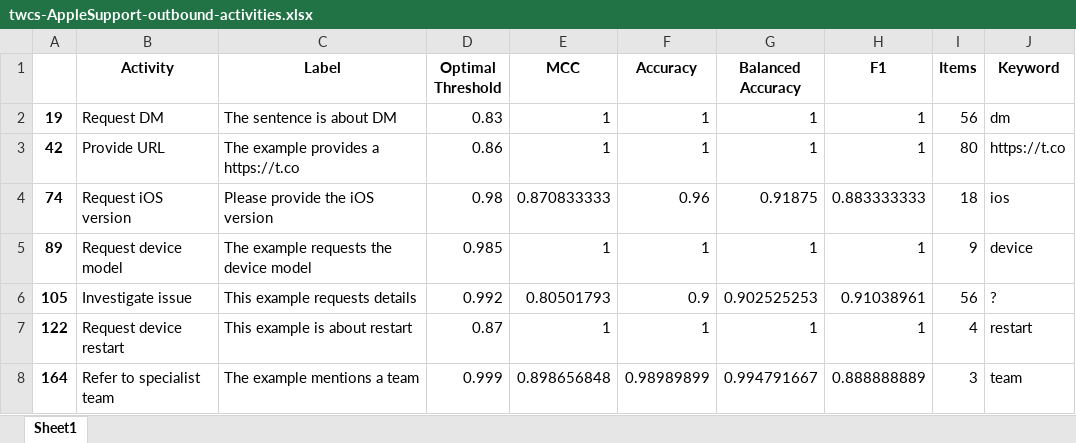
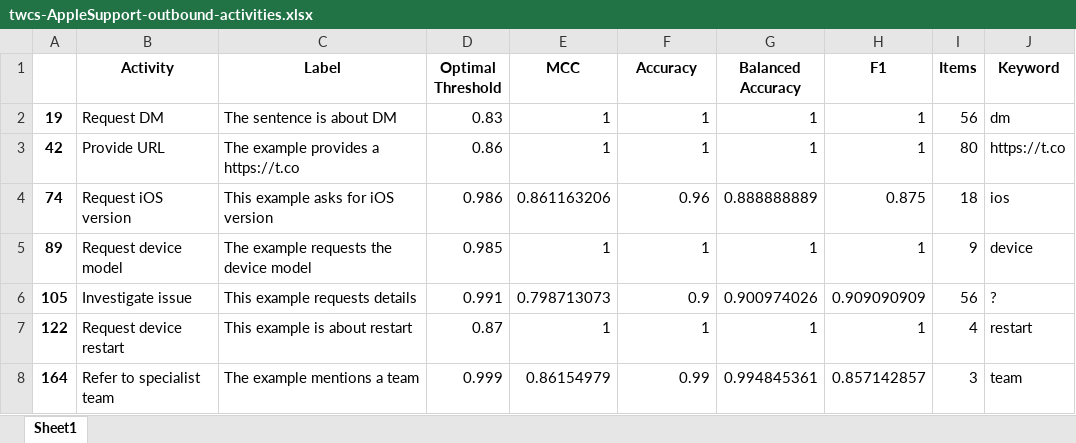
Before and after one commit to kechtel/ericsson, an Excel workbook: data/topics-activities/twcs-AppleSupport-outbound-activities.xlsx, sheet Sheet1, drawn as a sheet; values as stored, in another font and other column widths than the file's, no borders; the diff names each change by its address in the sheet, - before the commit and + after, or states it on an @@ line.

```diff
--- a/data/topics-activities/twcs-AppleSupport-outbound-activities.xlsx (sheet Sheet1)
+++ b/data/topics-activities/twcs-AppleSupport-outbound-activities.xlsx (sheet Sheet1)
-C4 (Label): Please provide the iOS version
+C4 (Label): This example asks for iOS version
-D4 (Optimal Threshold): 0.98
+D4 (Optimal Threshold): 0.986
-E4 (MCC): 0.870833333
+E4 (MCC): 0.861163206
-G4 (Balanced Accuracy): 0.91875
+G4 (Balanced Accuracy): 0.888888889
-H4 (F1): 0.883333333
+H4 (F1): 0.875
-D6 (Optimal Threshold): 0.992
+D6 (Optimal Threshold): 0.991
-E6 (MCC): 0.80501793
+E6 (MCC): 0.798713073
-G6 (Balanced Accuracy): 0.902525253
+G6 (Balanced Accuracy): 0.900974026
-H6 (F1): 0.91038961
+H6 (F1): 0.909090909
-E8 (MCC): 0.898656848
+E8 (MCC): 0.86154979
-F8 (Accuracy): 0.98989899
+F8 (Accuracy): 0.99
-G8 (Balanced Accuracy): 0.994791667
+G8 (Balanced Accuracy): 0.994845361
-H8 (F1): 0.888888889
+H8 (F1): 0.857142857
```
Also changed, not shown: data/topics-activities/twcs-AmazonHelp-inbound-topics.xlsx, data/topics-activities/twcs-AmazonHelp-outbound-activities.xlsx, 3 other files.
